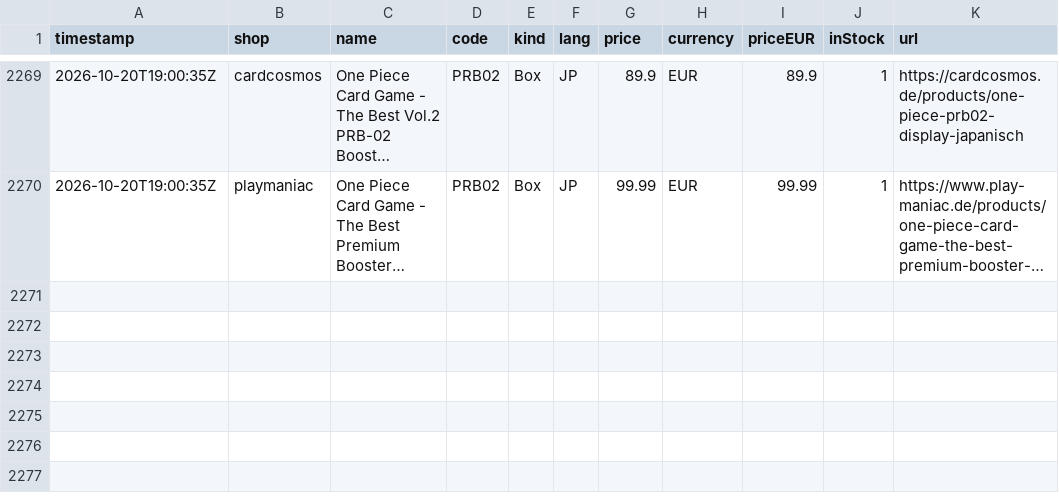
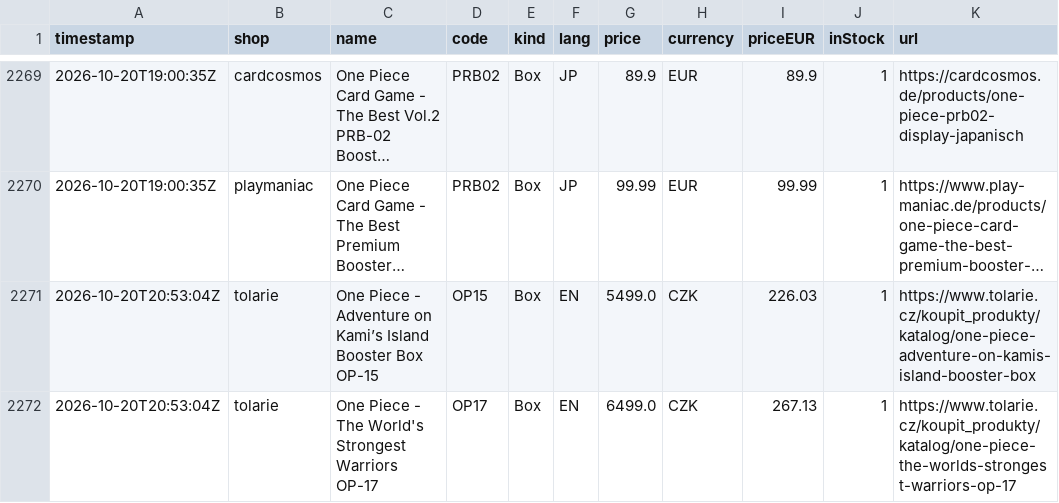
Before and after one commit to factoryofcrazy-coder/onepiece-ceny, a CSV file: data/history.csv, drawn as a sheet; only a part is shown, gaps mark what is left out; long unchanged cells end in …; the diff names each change by its address in the sheet, - before the commit and + after, or states it on an @@ line.

```diff
--- a/data/history.csv
+++ b/data/history.csv
+row 2271: 2026-10-20T20:53:04Z | tolarie | One Piece - Adventure on Kami’s Island Booster Box OP-15 | OP15 | Box | EN | 5499.0 | CZK | 226.03 | 1 | https://www.tolarie.cz/koupit_produkty/katalog/one-piece-adventure-on-kamis-island-booster-box
+row 2272: 2026-10-20T20:53:04Z | tolarie | One Piece - The World's Strongest Warriors OP-17 | OP17 | Box | EN | 6499.0 | CZK | 267.13 | 1 | https://www.tolarie.cz/koupit_produkty/katalog/one-piece-the-worlds-strongest-warriors-op-17
```
Also changed, not shown: 3 other files.
